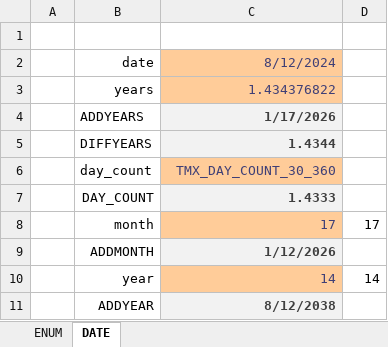
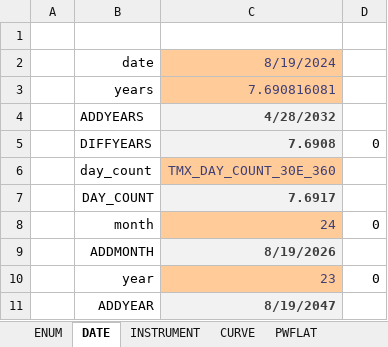
Before and after one commit to tmcrossx/bondxll, an Excel workbook: bondxll.xlsx, sheet DATE, drawn as a sheet; values as stored, in another font and other column widths than the file's, no borders; the diff names each change by its address in the sheet, - before the commit and + after, or states it on an @@ line.

```diff
--- a/bondxll.xlsx (sheet DATE)
+++ b/bondxll.xlsx (sheet DATE)
+sheet tab: INSTRUMENT
+sheet tab: CURVE
+sheet tab: PWFLAT
-C2: 8/12/2024
+C2: 8/19/2024
-C3: 1.434376822
+C3: 7.690816081
-C4: 1/17/2026
+C4: 4/28/2032
-C5: 1.4344
+C5: 7.6908
-D5: (empty)
+D5: 0
-C6: TMX_DAY_COUNT_30_360
+C6: TMX_DAY_COUNT_30E_360
-C7: 1.4333
+C7: 7.6917
-C8: 17
+C8: 24
-D8: 17
+D8: 0
-C9: 1/12/2026
+C9: 8/19/2026
-C10: 14
+C10: 23
-D10: 14
+D10: 0
-C11: 8/12/2038
+C11: 8/19/2047
```
Also changed, not shown: sheet ENUM, formulas that keep their value, charts or pictures, 2 other files.
